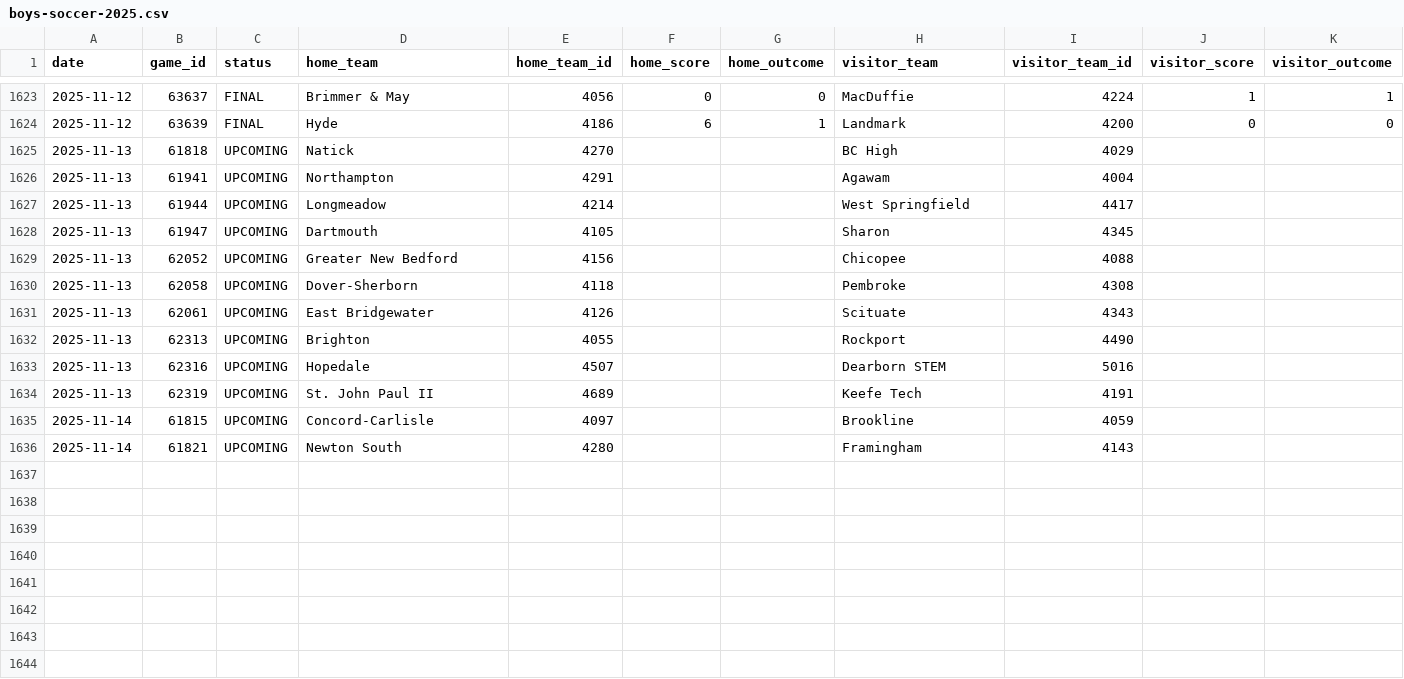
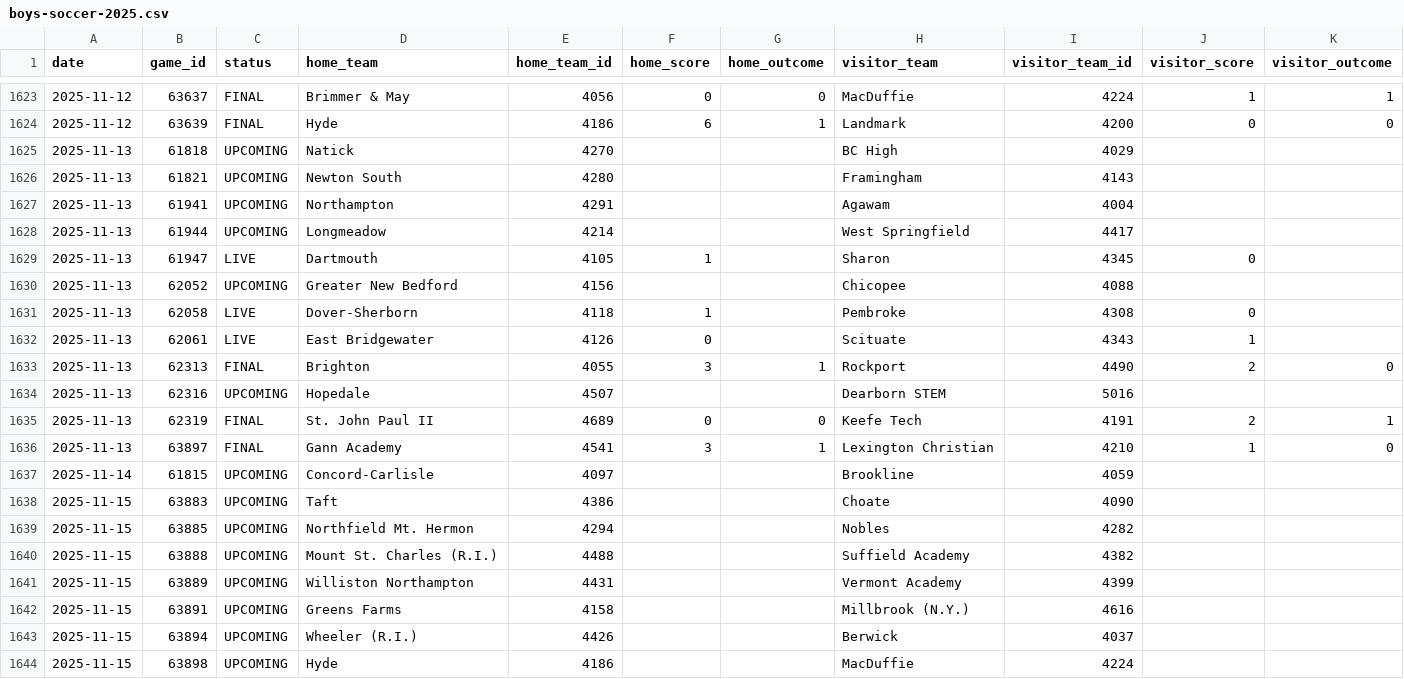
Before and after one commit to bwbensonjr/high-school-sports, a CSV file: data/boys-soccer-2025.csv, drawn as a sheet; only a part is shown, gaps mark what is left out; removed rows and columns are numbered as before the commit, all else as after; rows hold the shown columns only; the diff names each change by its address in the sheet, - before the commit and + after, or states it on an @@ line.

```diff
--- a/data/boys-soccer-2025.csv
+++ b/data/boys-soccer-2025.csv
+row 1626: 2025-11-13 | 61821 | UPCOMING | Newton South | 4280 |  |  | Framingham | 4143
-C1629 (status): UPCOMING
+C1629 (status): LIVE
-F1629 (home_score): (empty)
+F1629 (home_score): 1
-J1629 (visitor_score): (empty)
+J1629 (visitor_score): 0
-C1631:C1632 (status): UPCOMING
+C1631:C1632 (status): LIVE
-F1631 (home_score): (empty)
+F1631 (home_score): 1
-J1631 (visitor_score): (empty)
+J1631 (visitor_score): 0
-F1632 (home_score): (empty)
+F1632 (home_score): 0
-J1632 (visitor_score): (empty)
+J1632 (visitor_score): 1
-C1633 (status): UPCOMING
+C1633 (status): FINAL
-F1633 (home_score): (empty)
+F1633 (home_score): 3
-G1633 (home_outcome): (empty)
+G1633 (home_outcome): 1
-J1633 (visitor_score): (empty)
+J1633 (visitor_score): 2
-K1633 (visitor_outcome): (empty)
+K1633 (visitor_outcome): 0
-C1635 (status): UPCOMING
+C1635 (status): FINAL
-F1635 (home_score): (empty)
+F1635 (home_score): 0
-G1635 (home_outcome): (empty)
+G1635 (home_outcome): 0
-J1635 (visitor_score): (empty)
+J1635 (visitor_score): 2
-K1635 (visitor_outcome): (empty)
+K1635 (visitor_outcome): 1
+row 1636: 2025-11-13 | 63897 | FINAL | Gann Academy | 4541 | 3 | 1 | Lexington Christian | 4210 | 1 | 0
-row 1636: 2025-11-14 | 61821 | UPCOMING | Newton South | 4280 |  |  | Framingham | 4143
+row 1638: 2025-11-15 | 63883 | UPCOMING | Taft | 4386 |  |  | Choate | 4090
+row 1639: 2025-11-15 | 63885 | UPCOMING | Northfield Mt. Hermon | 4294 |  |  | Nobles | 4282
+row 1640: 2025-11-15 | 63888 | UPCOMING | Mount St. Charles (R.I.) | 4488 |  |  | Suffield Academy | 4382
+row 1641: 2025-11-15 | 63889 | UPCOMING | Williston Northampton | 4431 |  |  | Vermont Academy | 4399
+row 1642: 2025-11-15 | 63891 | UPCOMING | Greens Farms | 4158 |  |  | Millbrook (N.Y.) | 4616
+row 1643: 2025-11-15 | 63894 | UPCOMING | Wheeler (R.I.) | 4426 |  |  | Berwick | 4037
+row 1644: 2025-11-15 | 63898 | UPCOMING | Hyde | 4186 |  |  | MacDuffie | 4224
```
Also changed, not shown: data/field-hockey-2025.csv, results/boys-soccer-elo-ratings.csv, 34 other files.
